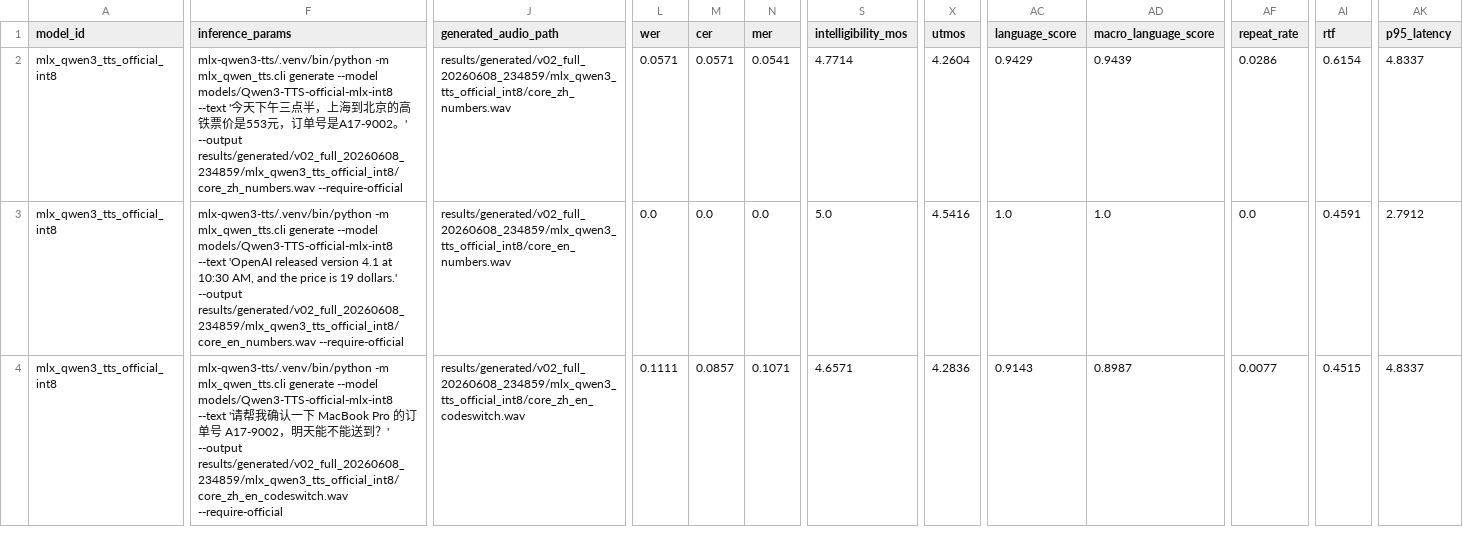
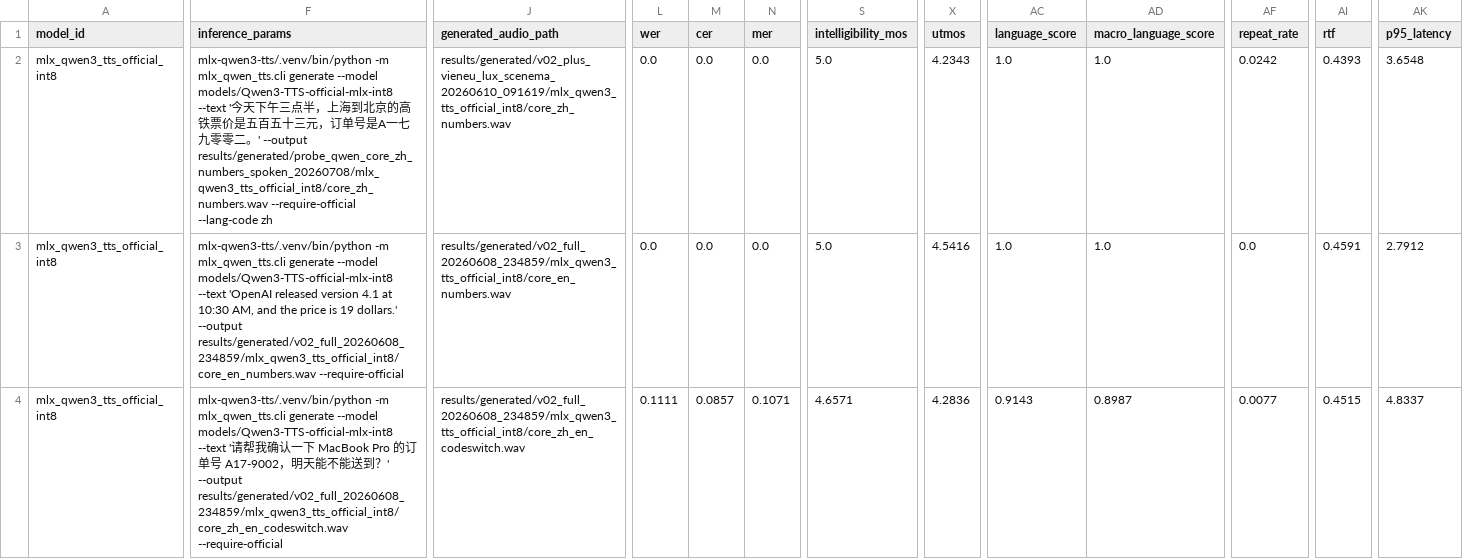
Before and after one commit to vanch007/mlx-tts-benchmarks, a CSV file: reports/v02_plus_vieneu_lux_scenema_20260610_091619.scored.csv, drawn as a sheet; only a part is shown, gaps mark what is left out; the diff covers the shown part only; the diff names each change by its address in the sheet, - before the commit and + after, or states it on an @@ line.

Commit message:
docs: publish Qwen Chinese numbers retest

```diff
--- a/reports/v02_plus_vieneu_lux_scenema_20260610_091619.scored.csv
+++ b/reports/v02_plus_vieneu_lux_scenema_20260610_091619.scored.csv
-F2 (inference_params): …价是553元，订单号是A17-9002。' --output results/generated/v02_full_20260608_234859/mlx_qwen3_tts_official_int8/core_zh_numbers.wav --require-official
+F2 (inference_params): …价是五百五十三元，订单号是A一七九零零二。' --output results/generated/probe_qwen_core_zh_numbers_spoken_20260708/mlx_qwen3_tts_official_int8/core_zh_numbers.wav --require-official --lang-code zh
-J2 (generated_audio_path): results/generated/v02_full_20260608_234859/mlx_qwen3_tts_official_int8/core_zh_numbers.wav
+J2 (generated_audio_path): results/generated/v02_plus_vieneu_lux_scenema_20260610_091619/mlx_qwen3_tts_official_int8/core_zh_numbers.wav
-L2 (wer): 0.0571
+L2 (wer): 0.0
-M2 (cer): 0.0571
+M2 (cer): 0.0
-N2 (mer): 0.0541
+N2 (mer): 0.0
-S2 (intelligibility_mos): 4.7714
+S2 (intelligibility_mos): 5.0
-X2 (utmos): 4.2604
+X2 (utmos): 4.2343
-AC2 (language_score): 0.9429
+AC2 (language_score): 1.0
-AD2 (macro_language_score): 0.9439
+AD2 (macro_language_score): 1.0
-AF2 (repeat_rate): 0.0286
+AF2 (repeat_rate): 0.0242
-AI2 (rtf): 0.6154
+AI2 (rtf): 0.4393
-AK2 (p95_latency): 4.8337
+AK2 (p95_latency): 3.6548
```
Also changed, not shown: 10 edited cells elsewhere in this file, reports/v02_plus_vieneu_lux_scenema_20260610_091619.leaderboard.csv, reports/v02_plus_vieneu_lux_scenema_20260610_091619_capability_hexagon.csv, 9 other files.
